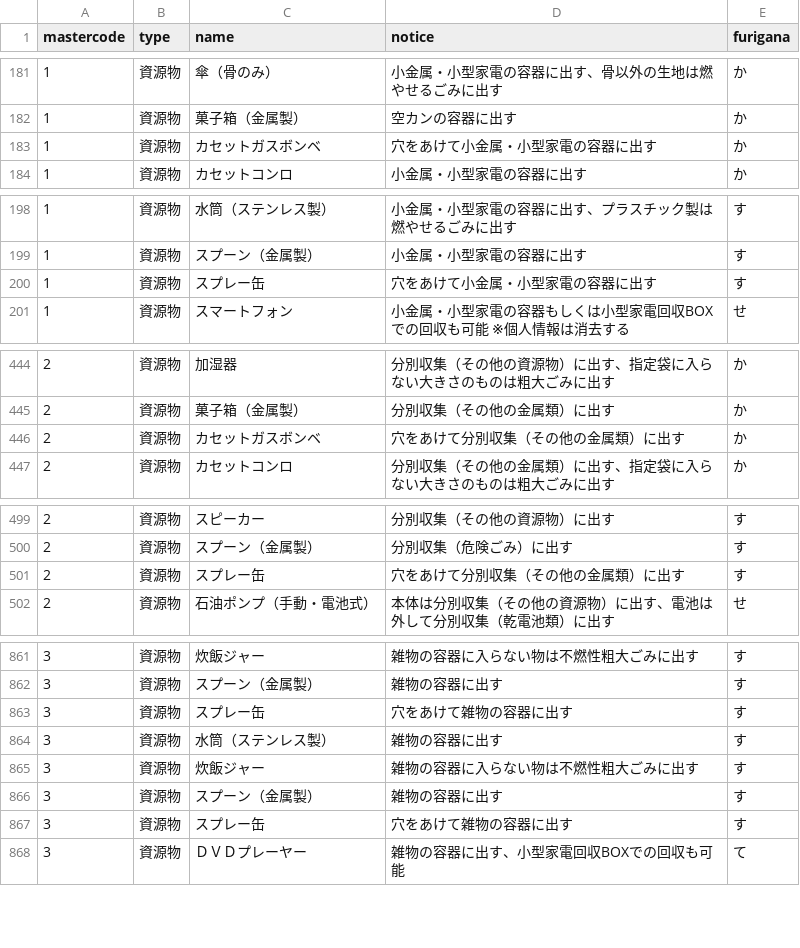
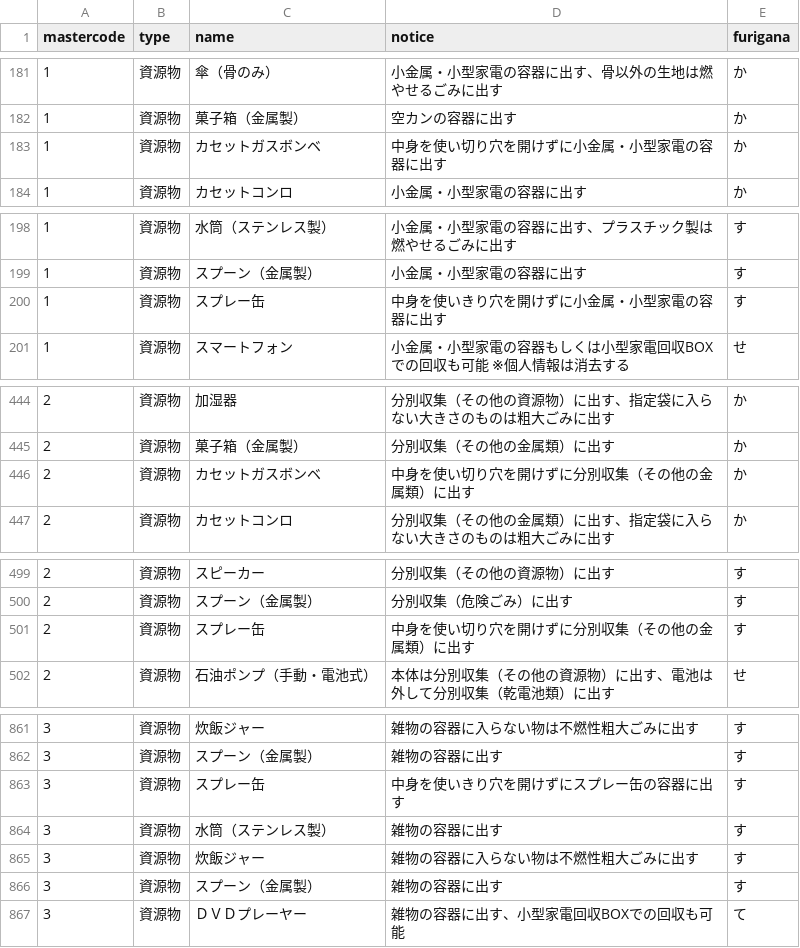
Before and after one commit to codeforkurume/codeforkurume.github.io, a CSV file: data/target.csv, drawn as a sheet; only a part is shown, gaps mark what is left out; the diff covers the shown part only.

```diff
--- a/data/target.csv
+++ b/data/target.csv
@@ -182,3 +182,3 @@ mastercode,type,name,notice,furigana
 1,資源物,菓子箱（金属製）,空カンの容器に出す,か
-1,資源物,カセットガスボンベ,穴をあけて小金属・小型家電の容器に出す,か
+1,資源物,カセットガスボンベ,中身を使い切り穴を開けずに小金属・小型家電の容器に出す,か
 1,資源物,カセットコンロ,小金属・小型家電の容器に出す,か
@@ -199,3 +199,3 @@ mastercode,type,name,notice,furigana
 1,資源物,スプーン（金属製）,小金属・小型家電の容器に出す,す
-1,資源物,スプレー缶,穴をあけて小金属・小型家電の容器に出す,す
+1,資源物,スプレー缶,中身を使いきり穴を開けずに小金属・小型家電の容器に出す,す
 1,資源物,スマートフォン,小金属・小型家電の容器もしくは小型家電回収BOXでの回収も可能　※個人情報は消去する,せ
@@ -445,3 +445,3 @@ mastercode,type,name,notice,furigana
 2,資源物,菓子箱（金属製）,分別収集（その他の金属類）に出す,か
-2,資源物,カセットガスボンベ,穴をあけて分別収集（その他の金属類）に出す,か
+2,資源物,カセットガスボンベ,中身を使い切り穴を開けずに分別収集（その他の金属類）に出す,か
 2,資源物,カセットコンロ,分別収集（その他の金属類）に出す、指定袋に入らない大きさのものは粗大ごみに出す,か
@@ -500,3 +500,3 @@ mastercode,type,name,notice,furigana
 2,資源物,スプーン（金属製）,分別収集（危険ごみ）に出す,す
-2,資源物,スプレー缶,穴をあけて分別収集（その他の金属類）に出す,す
+2,資源物,スプレー缶,中身を使い切り穴を開けずに分別収集（その他の金属類）に出す,す
 2,資源物,石油ポンプ（手動・電池式）,本体は分別収集（その他の資源物）に出す、電池は外して分別収集（乾電池類）に出す,せ
@@ -862,3 +862,3 @@ mastercode,type,name,notice,furigana
 3,資源物,スプーン（金属製）,雑物の容器に出す,す
-3,資源物,スプレー缶,穴をあけて雑物の容器に出す,す
+3,資源物,スプレー缶,中身を使いきり穴を開けずにスプレー缶の容器に出す,す
 3,資源物,水筒（ステンレス製）,雑物の容器に出す,す
@@ -866,3 +866,2 @@ mastercode,type,name,notice,furigana
 3,資源物,スプーン（金属製）,雑物の容器に出す,す
-3,資源物,スプレー缶,穴をあけて雑物の容器に出す,す
 3,資源物,ＤＶＤプレーヤー,雑物の容器に出す、小型家電回収BOXでの回収も可能,て
```
Also changed, not shown: 5 edited cells elsewhere in this file, data/area_days.csv.
